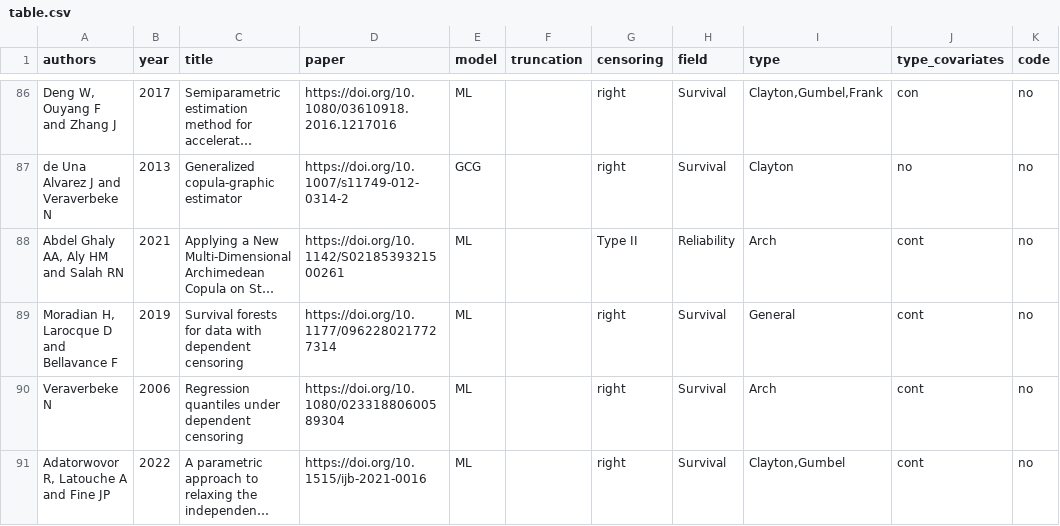
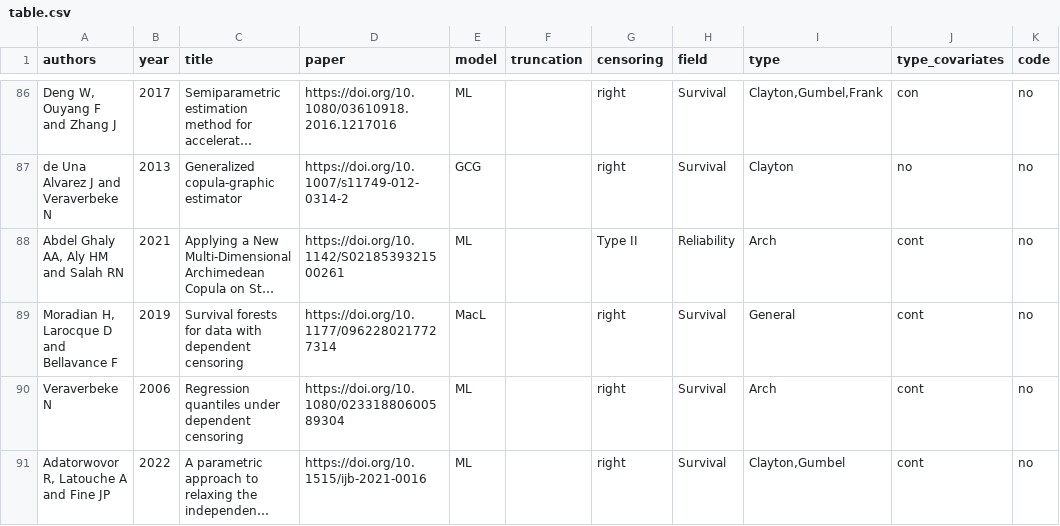
Before and after one commit to jmajakwara/Copula-CR, a CSV file: table.csv, drawn as a sheet; only a part is shown, gaps mark what is left out; long unchanged cells end in …; the diff names each change by its address in the sheet, - before the commit and + after, or states it on an @@ line.

Commit message:
Update table.csv

```diff
--- a/table.csv
+++ b/table.csv
-E89 (model): ML
+E89 (model): MacL
```
